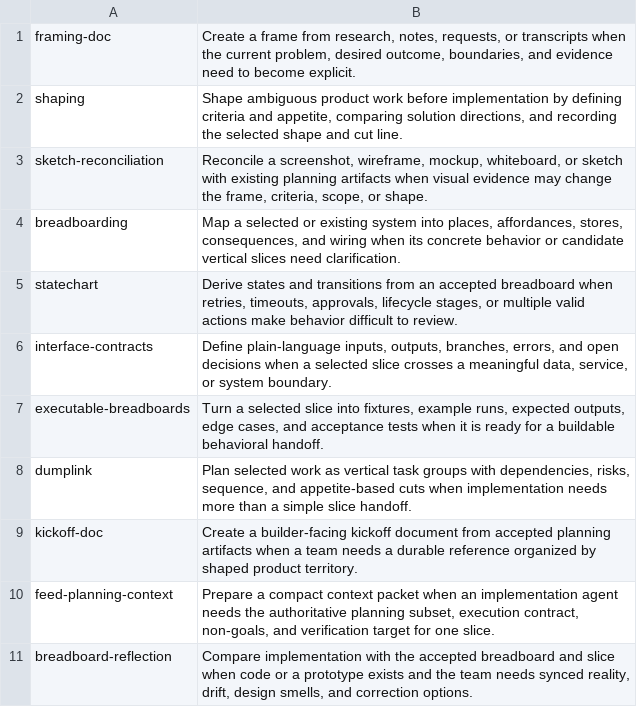
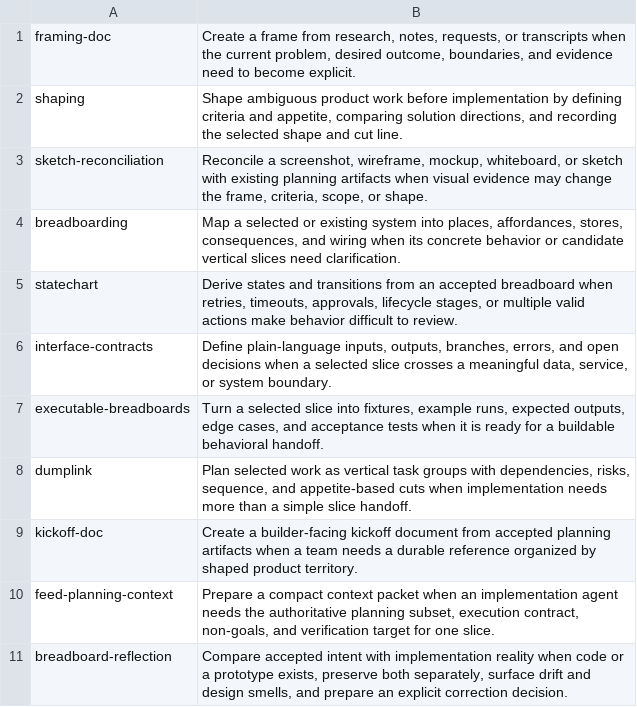
Before and after one commit to mattlane66/planning-skills-for-agents-and-humans, a TSV file: claude-skill-descriptions.tsv, drawn as a sheet.

Commit message:
Resolve repository coherence and validation gaps (#33)
Harden Claude skill packaging and CI failure handling, reconcile planning authority and workflow guidance, remove dependency audit findings, and add focused regressions for packaging and viewer request handling.

```diff
--- a/claude-skill-descriptions.tsv
+++ b/claude-skill-descriptions.tsv
@@ -10,2 +10,2 @@ kickoff-doc	Create a builder-facing kickoff document from accepted planning arti
 feed-planning-context	Prepare a compact context packet when an implementation agent needs the authoritative planning subset, execution contract, non-goals, and verification target for one slice.
-breadboard-reflection	Compare implementation with the accepted breadboard and slice when code or a prototype exists and the team needs synced reality, drift, design smells, and correction options.
+breadboard-reflection	Compare accepted intent with implementation reality when code or a prototype exists, preserve both separately, surface drift and design smells, and prepare an explicit correction decision.
```
Also changed, not shown: 58 other files.
